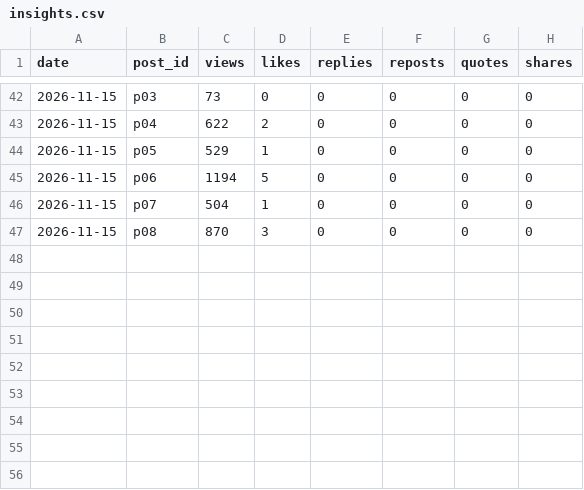
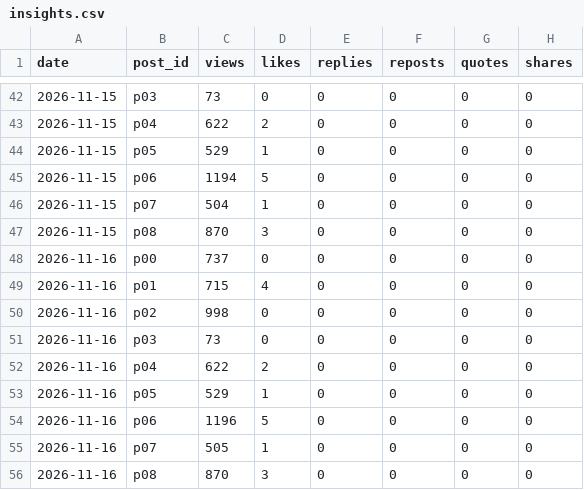
Before and after one commit to yusuke355/threads-bot, a CSV file: data/insights.csv, drawn as a sheet; only a part is shown, gaps mark what is left out; the diff names each change by its address in the sheet, - before the commit and + after, or states it on an @@ line.

Commit message:
insights

```diff
--- a/data/insights.csv
+++ b/data/insights.csv
+row 48: 2026-11-16 | p00 | 737 | 0 | 0 | 0 | 0 | 0
+row 49: 2026-11-16 | p01 | 715 | 4 | 0 | 0 | 0 | 0
+row 50: 2026-11-16 | p02 | 998 | 0 | 0 | 0 | 0 | 0
+row 51: 2026-11-16 | p03 | 73 | 0 | 0 | 0 | 0 | 0
+row 52: 2026-11-16 | p04 | 622 | 2 | 0 | 0 | 0 | 0
+row 53: 2026-11-16 | p05 | 529 | 1 | 0 | 0 | 0 | 0
+row 54: 2026-11-16 | p06 | 1196 | 5 | 0 | 0 | 0 | 0
+row 55: 2026-11-16 | p07 | 505 | 1 | 0 | 0 | 0 | 0
+row 56: 2026-11-16 | p08 | 870 | 3 | 0 | 0 | 0 | 0
```
Also changed, not shown: tenshoku/data/insights.csv.
